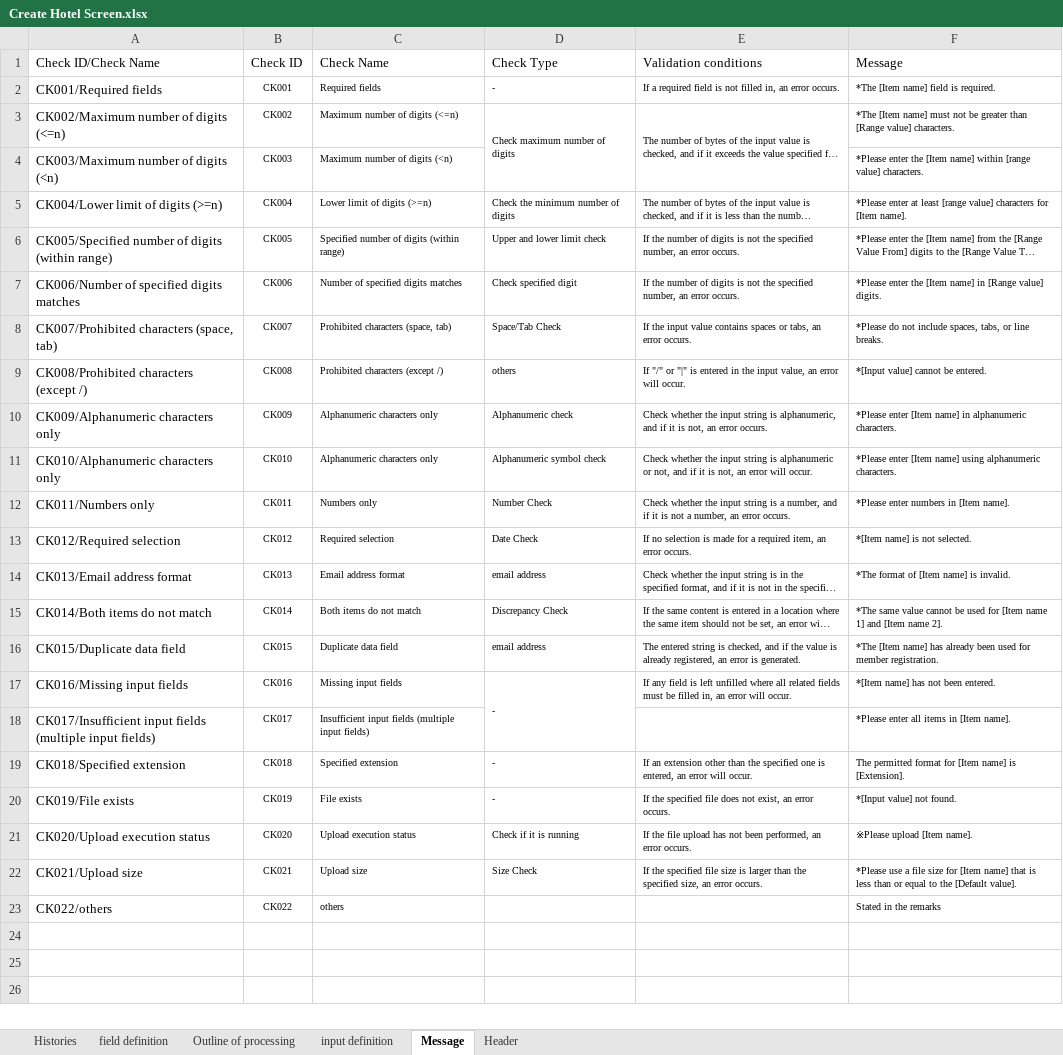
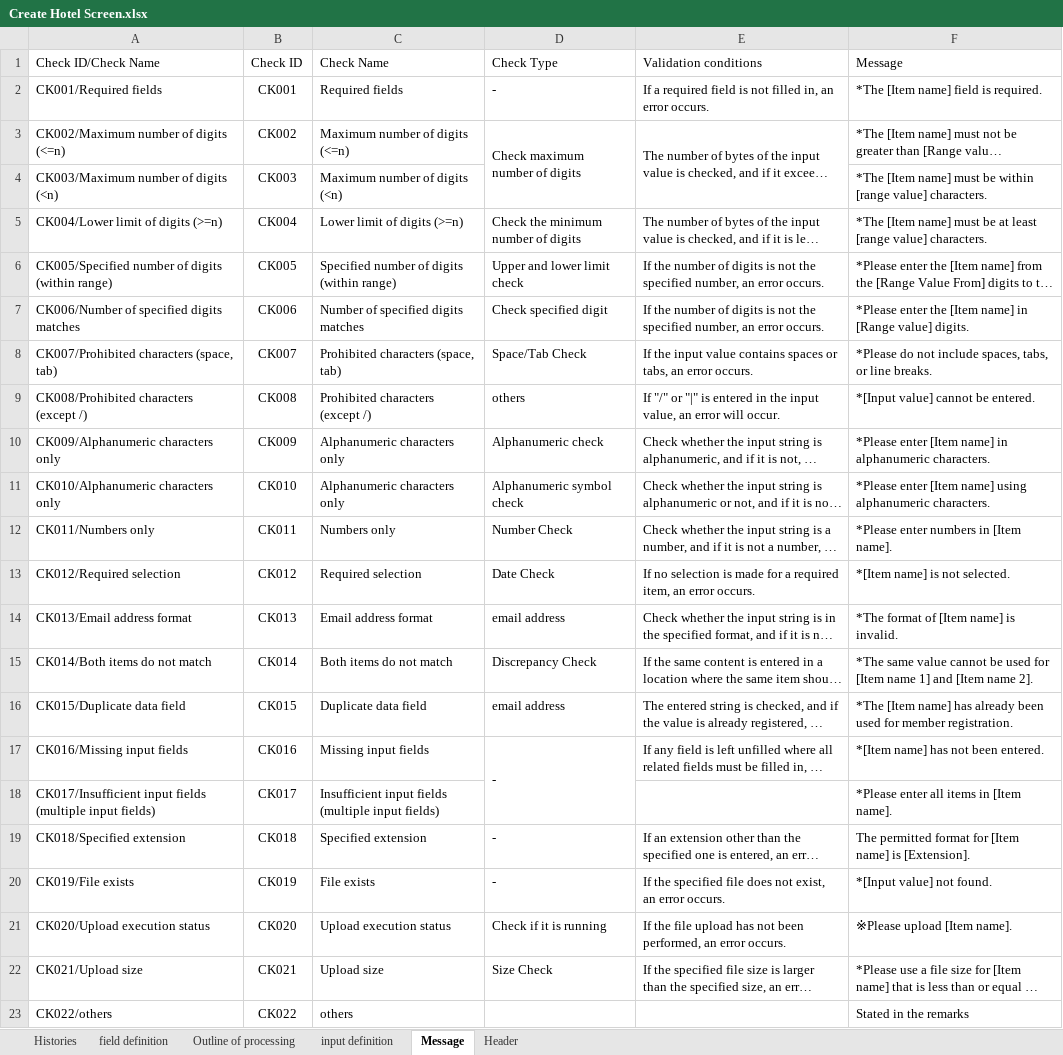
Before and after one commit to leanhuynh/fresher-IDS, an Excel workbook: document/screen/Create Hotel Screen.xlsx, sheet Message, drawn as a sheet; long unchanged cells end in …; values as stored, in another font and other column widths than the file's, no borders; the diff names each change by its address in the sheet, - before the commit and + after, or states it on an @@ line.

```diff
--- a/document/screen/Create Hotel Screen.xlsx (sheet Message)
+++ b/document/screen/Create Hotel Screen.xlsx (sheet Message)
@@ B2:F3 text size: larger @@
@@ B4:C4 text size: larger @@
-F4 (Message): *Please enter the [Item name] within [range…
+F4 (Message): *The [Item name] must be within [range…
@@ F4 text size: larger @@
@@ B5:F17 text size: larger @@
-F5 (Message): *Please enter at least [range value] characters for [Item name].
+F5 (Message): *The [Item name] must be at least [range value] characters.
@@ B18:C18 text size: larger @@
@@ F18 text size: larger @@
@@ B19:F22 text size: larger @@
@@ B23:C23 text size: larger @@
@@ F23 text size: larger @@
```
Also changed, not shown: 3 other files.
